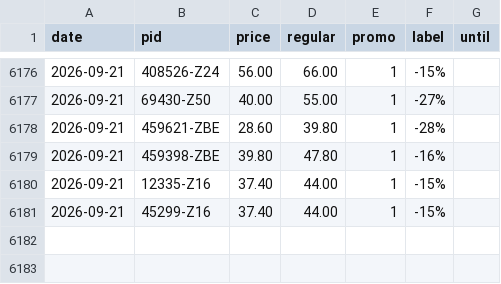
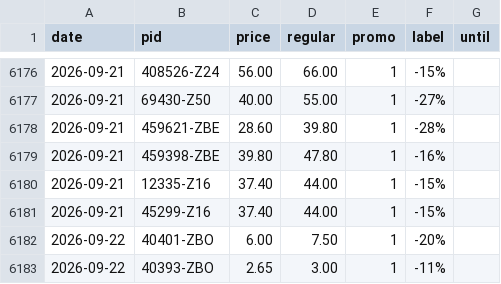
Before and after one commit to komiting/lausanneCatalogs, a CSV file: data/prices/aligro.csv, drawn as a sheet; only a part is shown, gaps mark what is left out; the diff names each change by its address in the sheet, - before the commit and + after, or states it on an @@ line.

```diff
--- a/data/prices/aligro.csv
+++ b/data/prices/aligro.csv
+row 6182: 2026-09-22 | 40401-ZBO | 6.00 | 7.50 | 1 | -20%
+row 6183: 2026-09-22 | 40393-ZBO | 2.65 | 3.00 | 1 | -11%
```
Also changed, not shown: data/prices/aldi.csv, data/prices/coop.csv, 12 other files.
